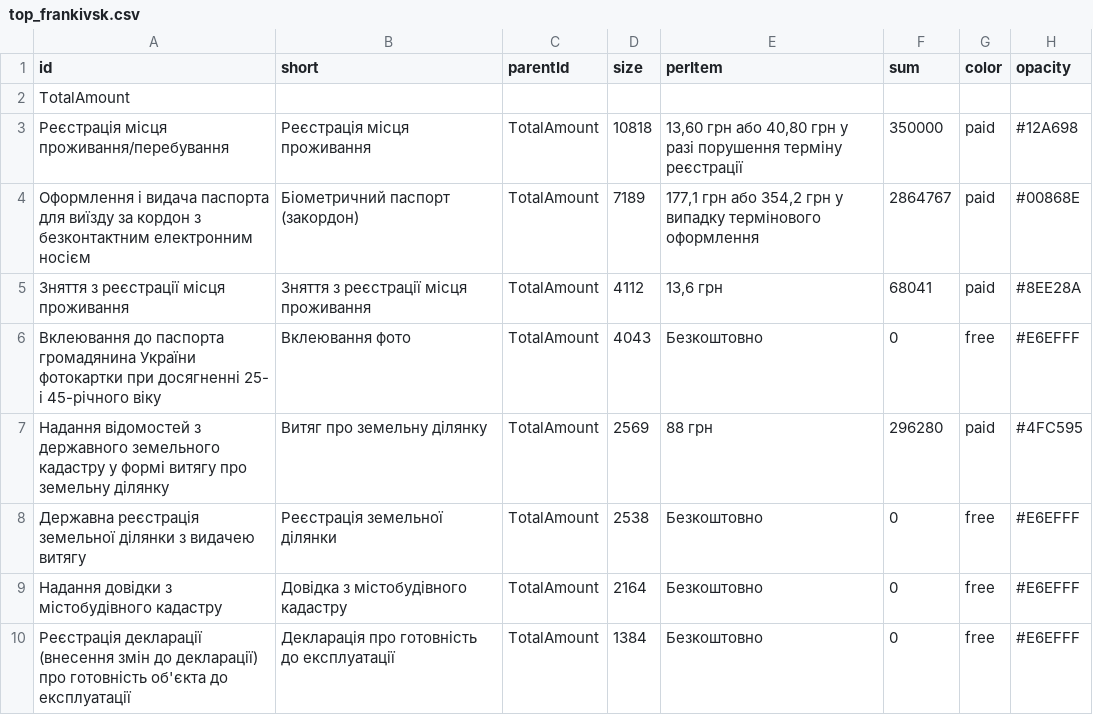
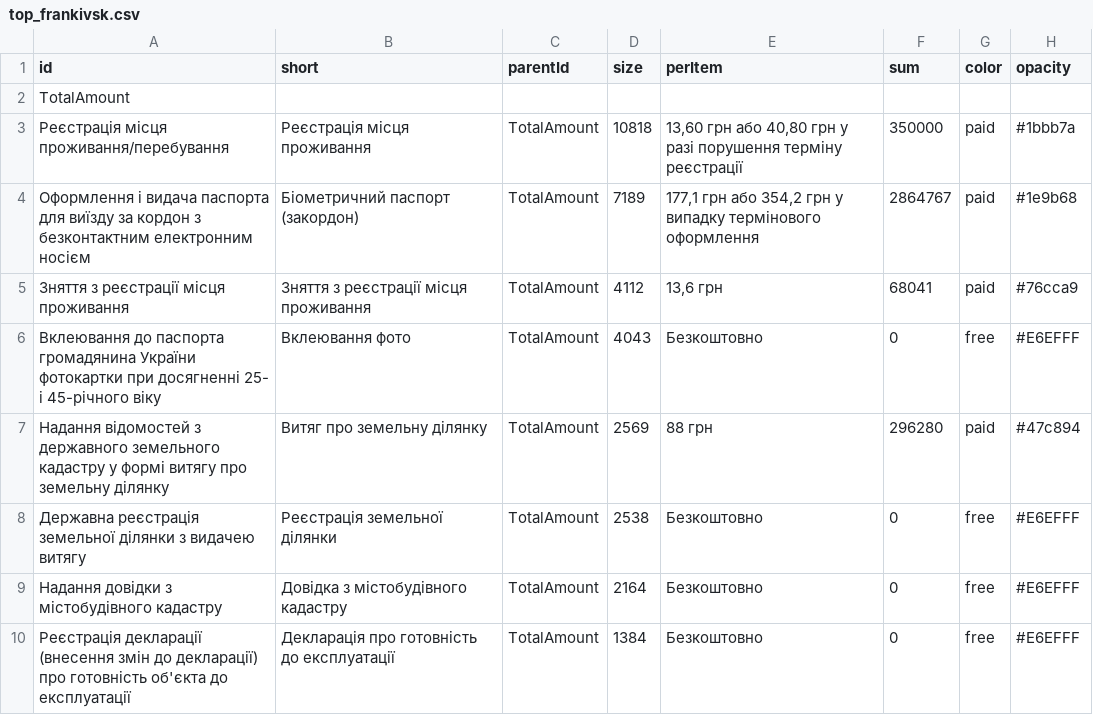
Before and after one commit to texty/frankivsk, a CSV file: data/top_frankivsk.csv, drawn as a sheet; only a part is shown.

```diff
--- a/data/top_frankivsk.csv
+++ b/data/top_frankivsk.csv
@@ -2,7 +2,7 @@ id,short,parentId,size,perItem,sum,color,opacity
 TotalAmount,,,,,,,
-Реєстрація місця проживання/перебування,Реєстрація місця проживання,TotalAmount,10818,"13,60 грн або 40,80 грн у разі порушення терміну реєстрації",350000,paid,#12A698
-Оформлення і видача паспорта для виїзду за кордон з безконтактним електронним носієм,Біометричний паспорт (закордон),TotalAmount,7189,"177,1 грн або 354,2 грн у випадку термінового оформлення",2864767,paid,#00868E
-Зняття з реєстрації місця проживання,Зняття з реєстрації місця проживання,TotalAmount,4112,"13,6 грн",68041,paid,#8EE28A
+Реєстрація місця проживання/перебування,Реєстрація місця проживання,TotalAmount,10818,"13,60 грн або 40,80 грн у разі порушення терміну реєстрації",350000,paid,#1bbb7a
+Оформлення і видача паспорта для виїзду за кордон з безконтактним електронним носієм,Біометричний паспорт (закордон),TotalAmount,7189,"177,1 грн або 354,2 грн у випадку термінового оформлення",2864767,paid,#1e9b68
+Зняття з реєстрації місця проживання,Зняття з реєстрації місця проживання,TotalAmount,4112,"13,6 грн",68041,paid,#76cca9
 Вклеювання до паспорта громадянина України фотокартки при досягненні 25- і 45-річного віку,Вклеювання фото,TotalAmount,4043,Безкоштовно,0,free,#E6EFFF
-Надання відомостей з державного земельного кадастру у формі витягу про земельну ділянку,Витяг про земельну ділянку,TotalAmount,2569,88 грн,296280,paid,#4FC595
+Надання відомостей з державного земельного кадастру у формі витягу про земельну ділянку,Витяг про земельну ділянку,TotalAmount,2569,88 грн,296280,paid,#47c894
 Державна реєстрація земельної ділянки з видачею витягу,Реєстрація земельної ділянки,TotalAmount,2538,Безкоштовно,0,free,#E6EFFF
```
Also changed, not shown: 4 other files.
